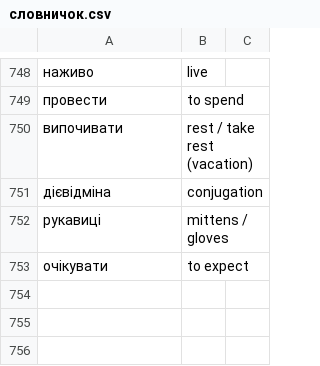
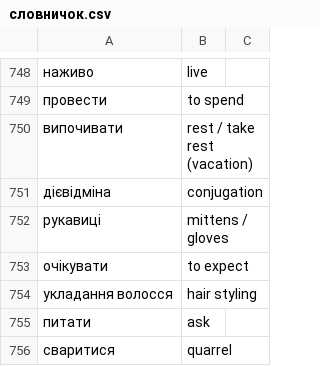
Before and after one commit to boonleng/ankicard, a CSV file: словничок.csv, drawn as a sheet; only a part is shown, gaps mark what is left out.

Commit message:
quarrel

```diff
--- a/словничок.csv
+++ b/словничок.csv
@@ -753 +753,4 @@
 очікувати, to expect
+укладання волосся, hair styling
+питати, ask
+сваритися, quarrel
```
